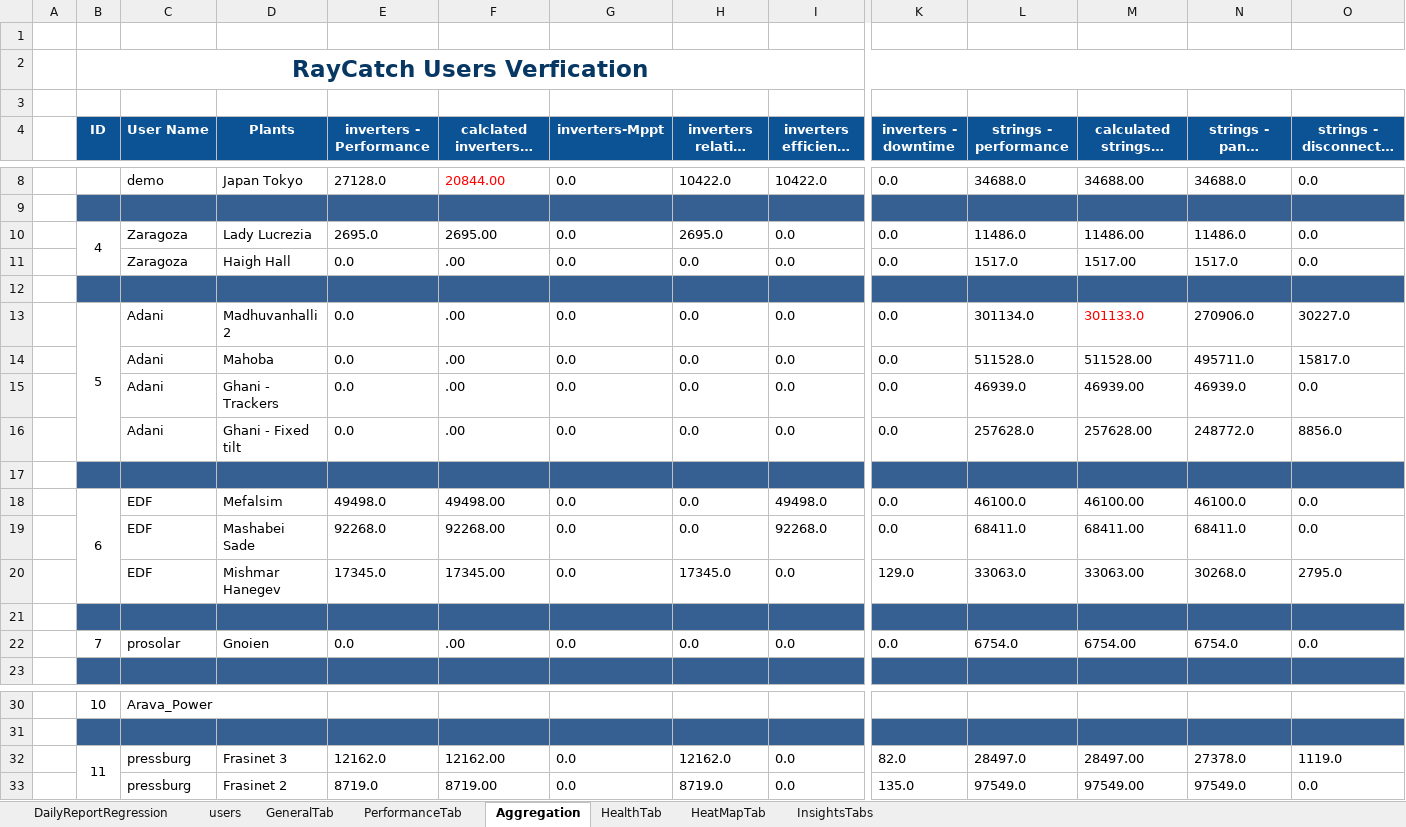
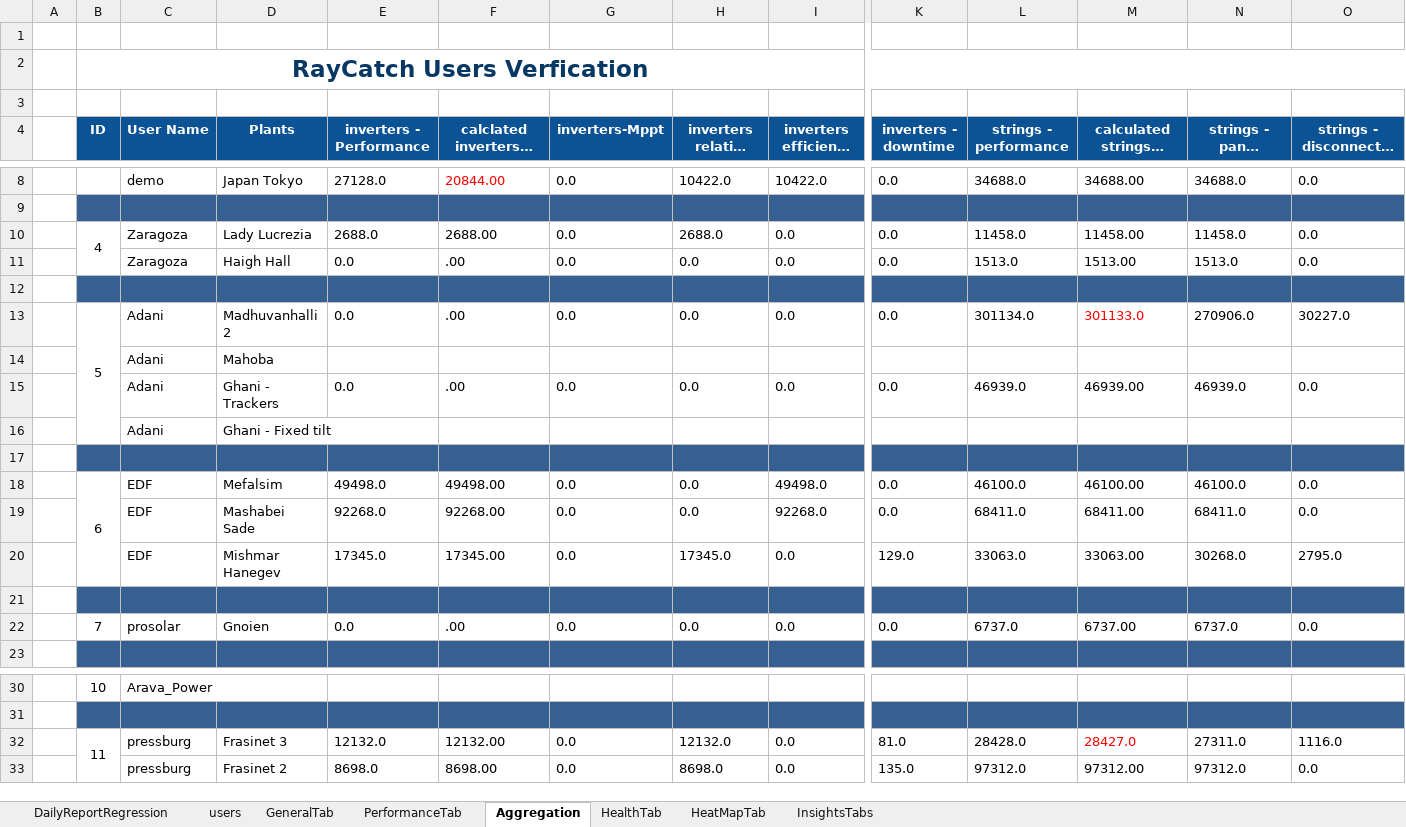
Before and after one commit to tariqalrob97/RayCatch, an Excel workbook: src/com/generic/config/DataSheet.xlsx, sheet Aggregation, drawn as a sheet; only a part is shown, gaps mark what is left out; long unchanged cells end in …; values as stored, in another font and other column widths than the file's, no borders; conditional formats not drawn; removed rows and columns are numbered as before the commit, all else as after; rows hold the shown columns only; the diff names each change by its address in the sheet, - before the commit and + after, or states it on an @@ line.

```diff
--- a/src/com/generic/config/DataSheet.xlsx (sheet Aggregation)
+++ b/src/com/generic/config/DataSheet.xlsx (sheet Aggregation)
-E10 (inverters - Performance): 2695.0
+E10 (inverters - Performance): 2688.0
-F10: 2695.00
+F10: 2688.00
-H10 (inverters relative efficiency): 2695.0
+H10 (inverters relative efficiency): 2688.0
-L10 (strings - performance): 11486.0
+L10 (strings - performance): 11458.0
-M10 (calculated strings - performance): 11486.00
+M10 (calculated strings - performance): 11458.00
-N10 (strings - panel degradation): 11486.0
+N10 (strings - panel degradation): 11458.0
-L11 (strings - performance): 1517.0
+L11 (strings - performance): 1513.0
-M11 (calculated strings - performance): 1517.00
+M11 (calculated strings - performance): 1513.00
-N11 (strings - panel degradation): 1517.0
+N11 (strings - panel degradation): 1513.0
-row 14:  |  | Adani | Mahoba | 0.0 | .00 | 0.0 | 0.0 | 0.0 | 0.0 | 511528.0 | 511528.00 | 495711.0 | 15817.0
+row 14:  |  | Adani | Mahoba
-row 16:  |  | Adani | Ghani - Fixed tilt | 0.0 | .00 | 0.0 | 0.0 | 0.0 | 0.0 | 257628.0 | 257628.00 | 248772.0 | 8856.0
+row 16:  |  | Adani | Ghani - Fixed tilt
-L22 (strings - performance): 6754.0
+L22 (strings - performance): 6737.0
-M22 (calculated strings - performance): 6754.00
+M22 (calculated strings - performance): 6737.00
-N22 (strings - panel degradation): 6754.0
+N22 (strings - panel degradation): 6737.0
-row 32:  | 11 | pressburg | Frasinet 3 | 12162.0 | 12162.00 | 0.0 | 12162.0 | 0.0 | 82.0 | 28497.0 | 28497.00 | 27378.0 | 1119.0
+row 32:  | 11 | pressburg | Frasinet 3 | 12132.0 | 12132.00 | 0.0 | 12132.0 | 0.0 | 81.0 | 28428.0 | 28427.0 | 27311.0 | 1116.0
-E33 (inverters - Performance): 8719.0
+E33 (inverters - Performance): 8698.0
-F33: 8719.00
+F33: 8698.00
-H33 (inverters relative efficiency): 8719.0
+H33 (inverters relative efficiency): 8698.0
-L33 (strings - performance): 97549.0
+L33 (strings - performance): 97312.0
-M33 (calculated strings - performance): 97549.00
+M33 (calculated strings - performance): 97312.00
-N33 (strings - panel degradation): 97549.0
+N33 (strings - panel degradation): 97312.0
```
Also changed, not shown: sheet InsightsTabs, sheet GeneralTab, sheet HeatMapTab, sheet HealthTab, sheet PerformanceTab.
